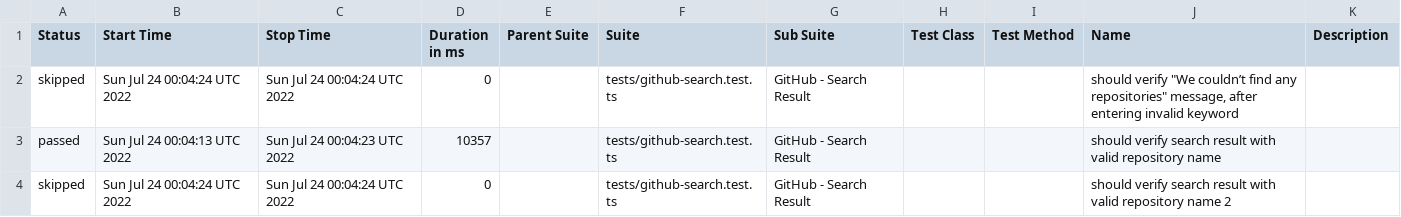
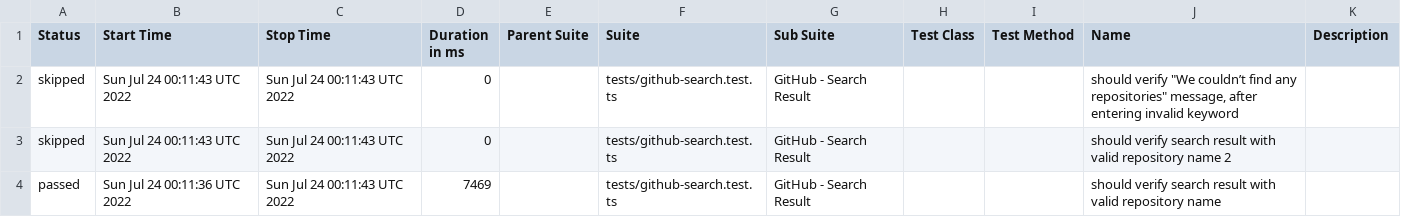
Before and after one commit to anneH/allure-playwright-example, a CSV file: data/suites.csv, drawn as a sheet.

```diff
--- a/data/suites.csv
+++ b/data/suites.csv
@@ -1,4 +1,4 @@
 "Status","Start Time","Stop Time","Duration in ms","Parent Suite","Suite","Sub Suite","Test Class","Test Method","Name","Description"
-"skipped","Sun Jul 24 00:04:24 UTC 2022","Sun Jul 24 00:04:24 UTC 2022","0","","tests/github-search.test.ts","GitHub - Search Result","","","should verify ""We couldn’t find any repositories"" message, after entering invalid keyword",""
-"passed","Sun Jul 24 00:04:13 UTC 2022","Sun Jul 24 00:04:23 UTC 2022","10357","","tests/github-search.test.ts","GitHub - Search Result","","","should verify search result with valid repository name",""
-"skipped","Sun Jul 24 00:04:24 UTC 2022","Sun Jul 24 00:04:24 UTC 2022","0","","tests/github-search.test.ts","GitHub - Search Result","","","should verify search result with valid repository name 2",""
+"skipped","Sun Jul 24 00:11:43 UTC 2022","Sun Jul 24 00:11:43 UTC 2022","0","","tests/github-search.test.ts","GitHub - Search Result","","","should verify ""We couldn’t find any repositories"" message, after entering invalid keyword",""
+"skipped","Sun Jul 24 00:11:43 UTC 2022","Sun Jul 24 00:11:43 UTC 2022","0","","tests/github-search.test.ts","GitHub - Search Result","","","should verify search result with valid repository name 2",""
+"passed","Sun Jul 24 00:11:36 UTC 2022","Sun Jul 24 00:11:43 UTC 2022","7469","","tests/github-search.test.ts","GitHub - Search Result","","","should verify search result with valid repository name",""
```
Also changed, not shown: 16 other files.
